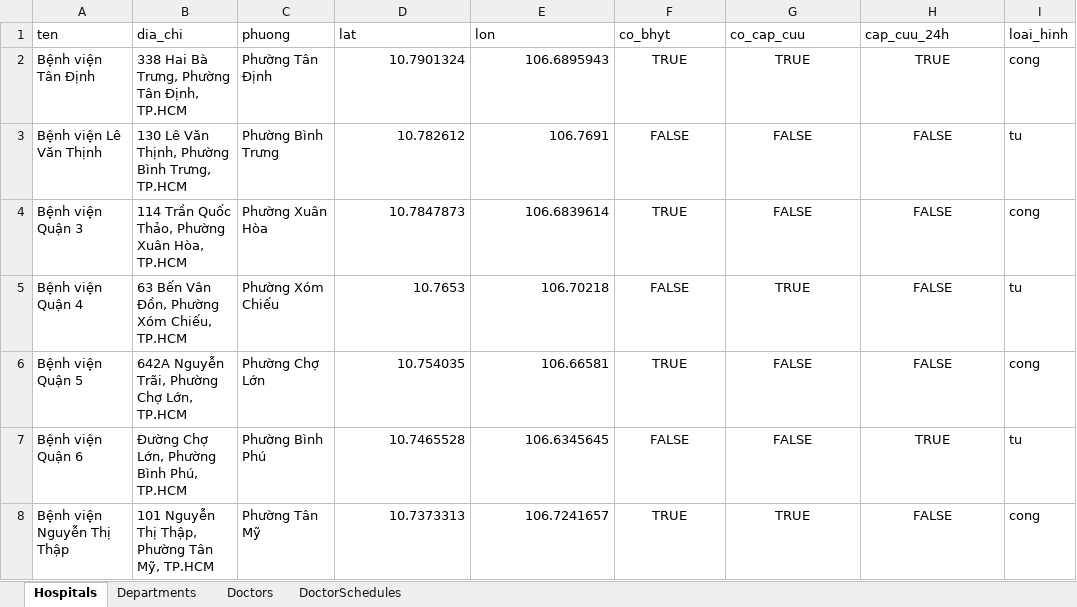
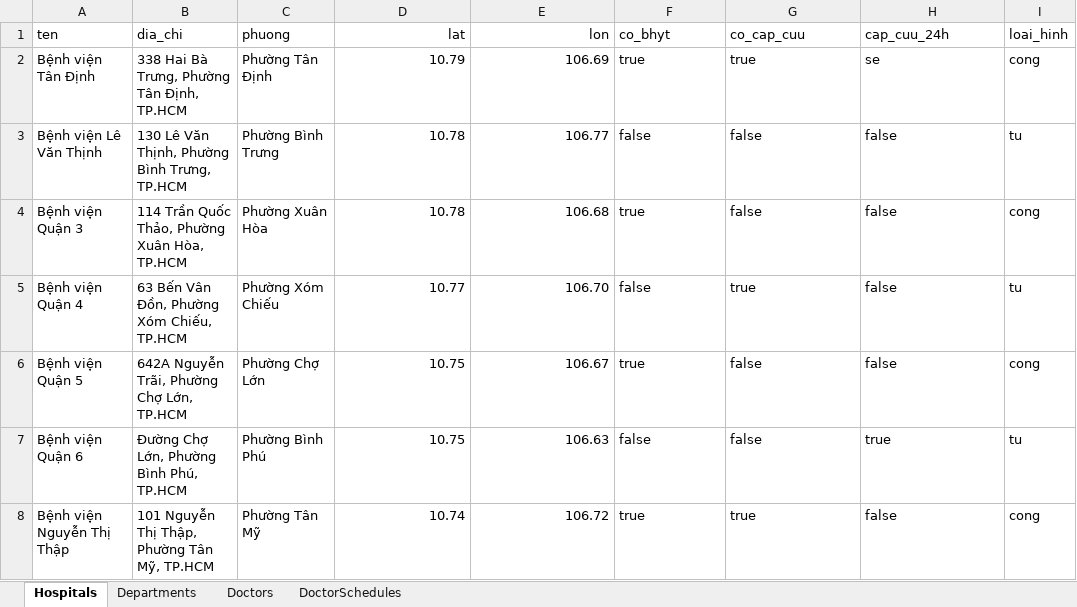
Before and after one commit to huynhxuantinh/QL_BENHVIEN, an Excel workbook: data.xlsx, sheet Hospitals, drawn as a sheet; only a part is shown; values as stored, in another font and other column widths than the file's, no borders; the diff covers the shown part only; the diff names each change by its address in the sheet, - before the commit and + after, or states it on an @@ line.

```diff
--- a/data.xlsx (sheet Hospitals)
+++ b/data.xlsx (sheet Hospitals)
-D1:E1 alignment: left
+D1:E1 alignment: right
-D2 (lat): 10.7901324
+D2 (lat): 10.79
-E2 (lon): 106.6895943
+E2 (lon): 106.69
-F2 (co_bhyt): TRUE
+F2 (co_bhyt): true
-F2:H8 alignment: center
+F2:H8 alignment: left
-G2 (co_cap_cuu): TRUE
+G2 (co_cap_cuu): true
-H2 (cap_cuu_24h): TRUE
+H2 (cap_cuu_24h): se
-D3 (lat): 10.782612
+D3 (lat): 10.78
-E3 (lon): 106.7691
+E3 (lon): 106.77
-F3 (co_bhyt): FALSE
+F3 (co_bhyt): false
-G3:G4 (co_cap_cuu): FALSE
+G3:G4 (co_cap_cuu): false
-H3:H6 (cap_cuu_24h): FALSE
+H3:H6 (cap_cuu_24h): false
-D4 (lat): 10.7847873
+D4 (lat): 10.78
-E4 (lon): 106.6839614
+E4 (lon): 106.68
-F4 (co_bhyt): TRUE
+F4 (co_bhyt): true
-D5 (lat): 10.7653
+D5 (lat): 10.77
-E5 (lon): 106.70218
+E5 (lon): 106.70
-F5 (co_bhyt): FALSE
+F5 (co_bhyt): false
-G5 (co_cap_cuu): TRUE
+G5 (co_cap_cuu): true
-D6 (lat): 10.754035
+D6 (lat): 10.75
-E6 (lon): 106.66581
+E6 (lon): 106.67
-F6 (co_bhyt): TRUE
+F6 (co_bhyt): true
-G6:G7 (co_cap_cuu): FALSE
+G6:G7 (co_cap_cuu): false
-D7 (lat): 10.7465528
+D7 (lat): 10.75
-E7 (lon): 106.6345645
+E7 (lon): 106.63
-F7 (co_bhyt): FALSE
+F7 (co_bhyt): false
-H7 (cap_cuu_24h): TRUE
+H7 (cap_cuu_24h): true
-D8 (lat): 10.7373313
+D8 (lat): 10.74
-E8 (lon): 106.7241657
+E8 (lon): 106.72
-F8 (co_bhyt): TRUE
+F8 (co_bhyt): true
-G8 (co_cap_cuu): TRUE
+G8 (co_cap_cuu): true
-H8 (cap_cuu_24h): FALSE
+H8 (cap_cuu_24h): false
```
Also changed, not shown: 215 edited cells and cell formats elsewhere in this sheet, sheet DoctorSchedules, 9 other files.
